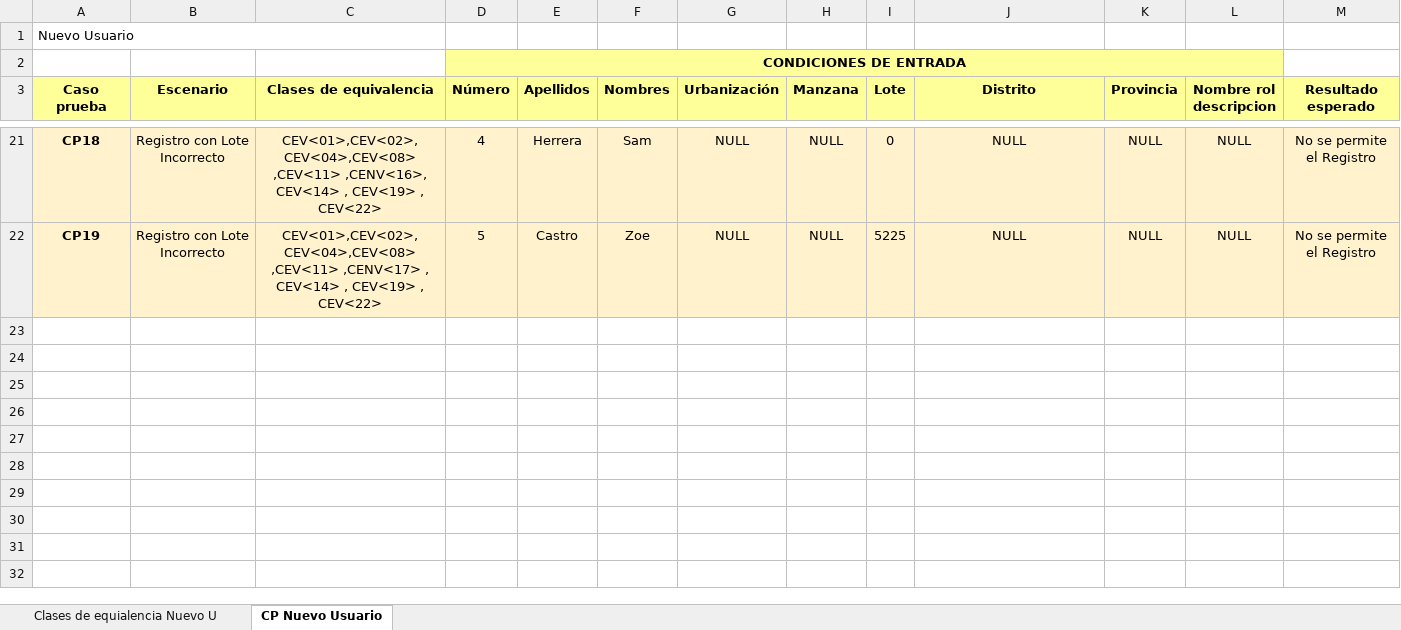
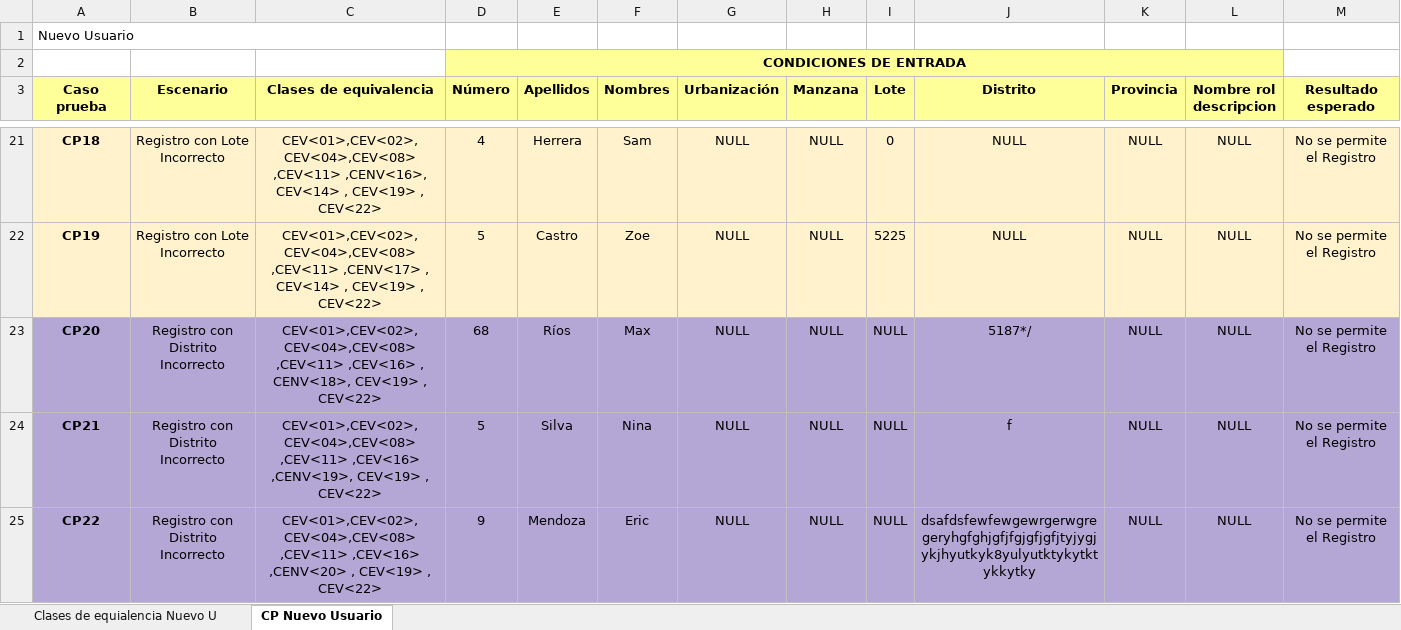
Before and after one commit to a-calero3/Softgenix-Peru, an Excel workbook: 2-Desarrollo/SCIP/pruebas-calidad/SCIP-DCS-M2.xlsx, sheet CP Nuevo Usuario, drawn as a sheet; only a part is shown, gaps mark what is left out; values as stored, in another font and other column widths than the file's, no borders; charts and pictures not drawn; rows hold the shown columns only; the diff names each change by its address in the sheet, - before the commit and + after, or states it on an @@ line.

Commit message:
Se añadio Los casos de Prueba para entradas Distrito incorrectas se reporta errores en el CP20 y CP21

```diff
--- a/2-Desarrollo/SCIP/pruebas-calidad/SCIP-DCS-M2.xlsx (sheet CP Nuevo Usuario)
+++ b/2-Desarrollo/SCIP/pruebas-calidad/SCIP-DCS-M2.xlsx (sheet CP Nuevo Usuario)
+row 23: CP20 | Registro con Distrito Incorrecto | CEV<01>,CEV<02>,CEV<04>,CEV<08> ,CEV<11> ,CEV<16> , CENV<18>, CEV<19> , CEV<22> | 68 | Ríos | Max | NULL | NULL | NULL | 5187*/ | NULL | NULL | No se permite el Registro
+row 24: CP21 | Registro con Distrito Incorrecto | CEV<01>,CEV<02>,CEV<04>,CEV<08> ,CEV<11> ,CEV<16> ,CENV<19>, CEV<19> , CEV<22> | 5 | Silva | Nina | NULL | NULL | NULL | f | NULL | NULL | No se permite el Registro
+row 25: CP22 | Registro con Distrito Incorrecto | CEV<01>,CEV<02>,CEV<04>,CEV<08> ,CEV<11> ,CEV<16> ,CENV<20> , CEV<19> , CEV<22> | 9 | Mendoza | Eric | NULL | NULL | NULL | dsafdsfewfewgewrgerwgregeryhgfghjgfjfgjgfjgfjtyjygjykjhyutkyk8yulyutktykytktykkytky | NULL | NULL | No se permite el Registro
```
